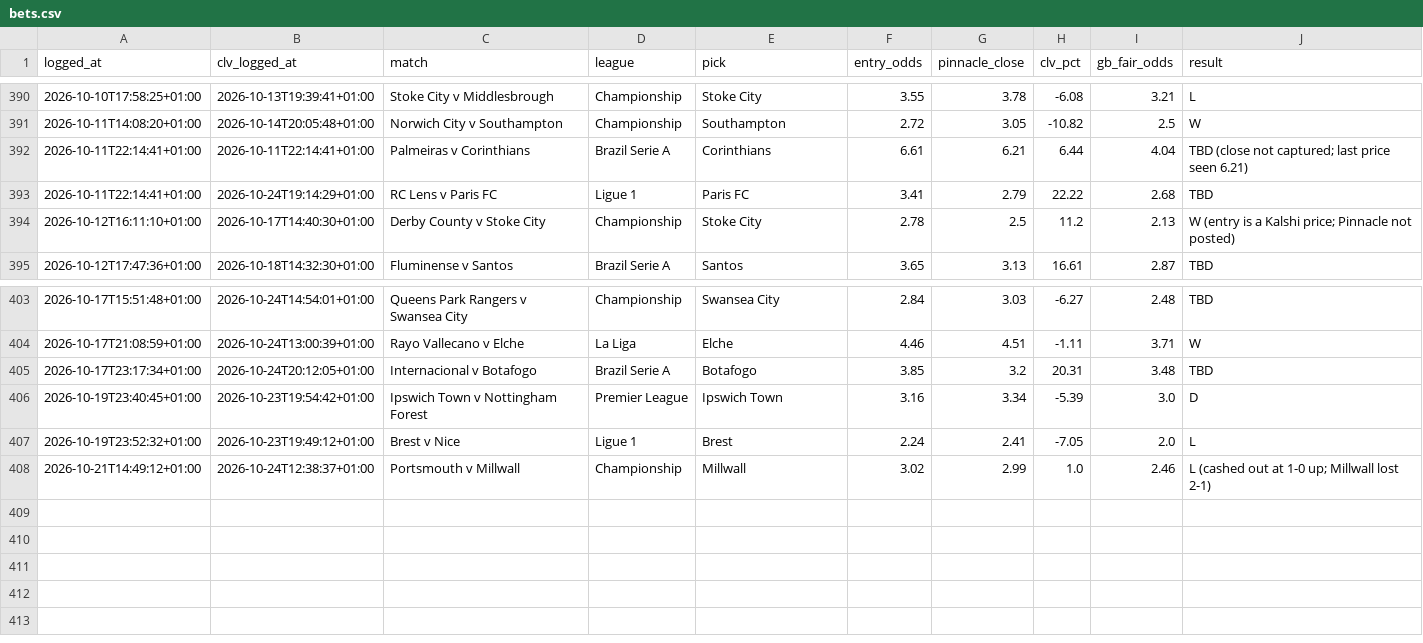
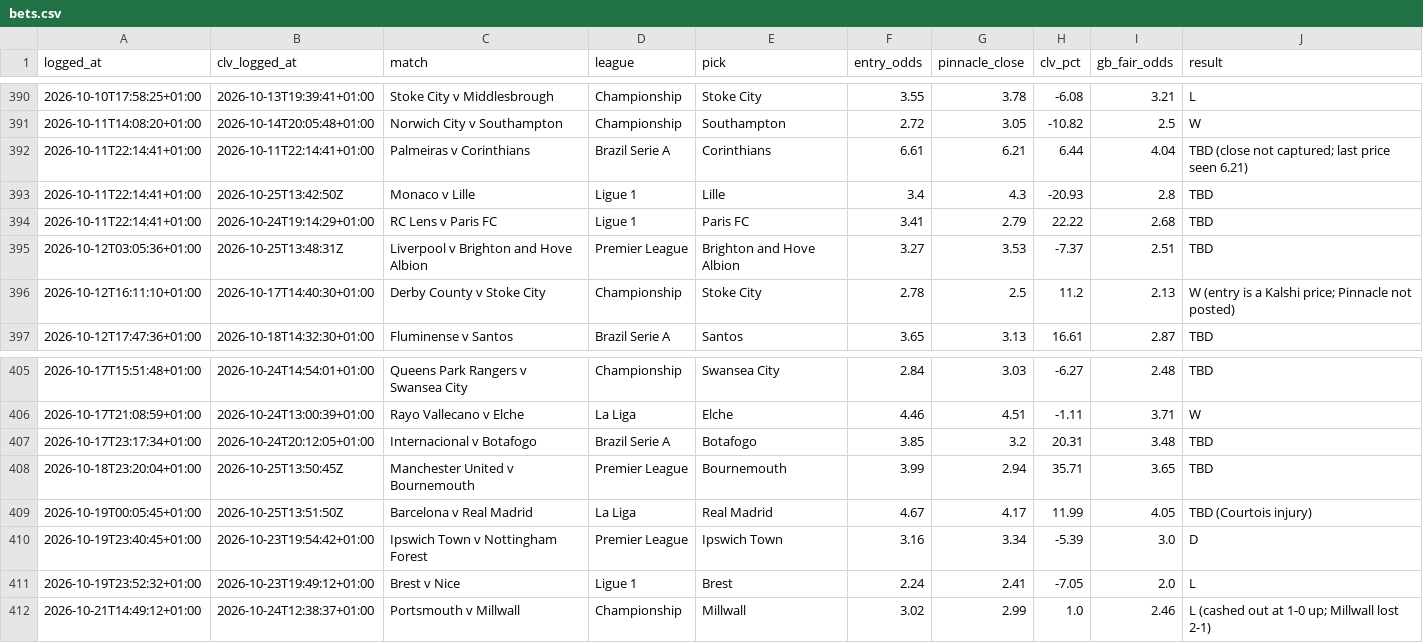
Before and after one commit to Rodzzinho/gamebreaker-dashboard, a CSV file: data/bets.csv, drawn as a sheet; only a part is shown, gaps mark what is left out.

Commit message:
Refresh dashboard data: 411 settled

```diff
--- a/data/bets.csv
+++ b/data/bets.csv
@@ -392,3 +392,5 @@ logged_at,clv_logged_at,match,league,pick,entry_odds,pinnacle_close,clv_pct,gb_f
 2026-10-11T22:14:41+01:00,2026-10-11T22:14:41+01:00,Palmeiras v Corinthians,Brazil Serie A,Corinthians,6.61,6.21,6.44,4.04,TBD (close not captured; last price seen 6.21)
+2026-10-11T22:14:41+01:00,2026-10-25T13:42:50Z,Monaco v Lille,Ligue 1,Lille,3.4,4.3,-20.93,2.8,TBD
 2026-10-11T22:14:41+01:00,2026-10-24T19:14:29+01:00,RC Lens v Paris FC,Ligue 1,Paris FC,3.41,2.79,22.22,2.68,TBD
+2026-10-12T03:05:36+01:00,2026-10-25T13:48:31Z,Liverpool v Brighton and Hove Albion,Premier League,Brighton and Hove Albion,3.27,3.53,-7.37,2.51,TBD
 2026-10-12T16:11:10+01:00,2026-10-17T14:40:30+01:00,Derby County v Stoke City,Championship,Stoke City,2.78,2.5,11.2,2.13,W (entry is a Kalshi price; Pinnacle not posted)
@@ -405,2 +407,4 @@ logged_at,clv_logged_at,match,league,pick,entry_odds,pinnacle_close,clv_pct,gb_f
 2026-10-17T23:17:34+01:00,2026-10-24T20:12:05+01:00,Internacional v Botafogo,Brazil Serie A,Botafogo,3.85,3.2,20.31,3.48,TBD
+2026-10-18T23:20:04+01:00,2026-10-25T13:50:45Z,Manchester United v Bournemouth,Premier League,Bournemouth,3.99,2.94,35.71,3.65,TBD
+2026-10-19T00:05:45+01:00,2026-10-25T13:51:50Z,Barcelona v Real Madrid,La Liga,Real Madrid,4.67,4.17,11.99,4.05,TBD (Courtois injury)
 2026-10-19T23:40:45+01:00,2026-10-23T19:54:42+01:00,Ipswich Town v Nottingham Forest,Premier League,Ipswich Town,3.16,3.34,-5.39,3.0,D
```
Also changed, not shown: 2 other files.
